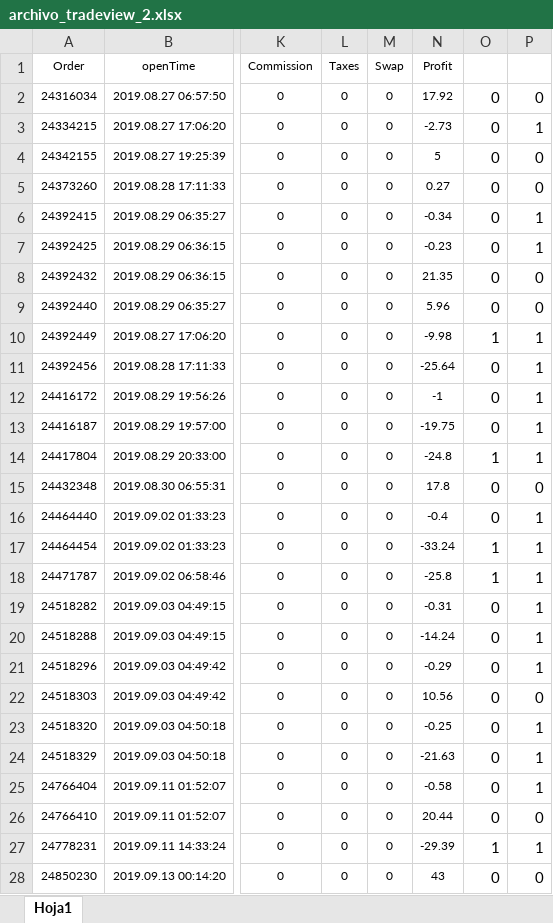
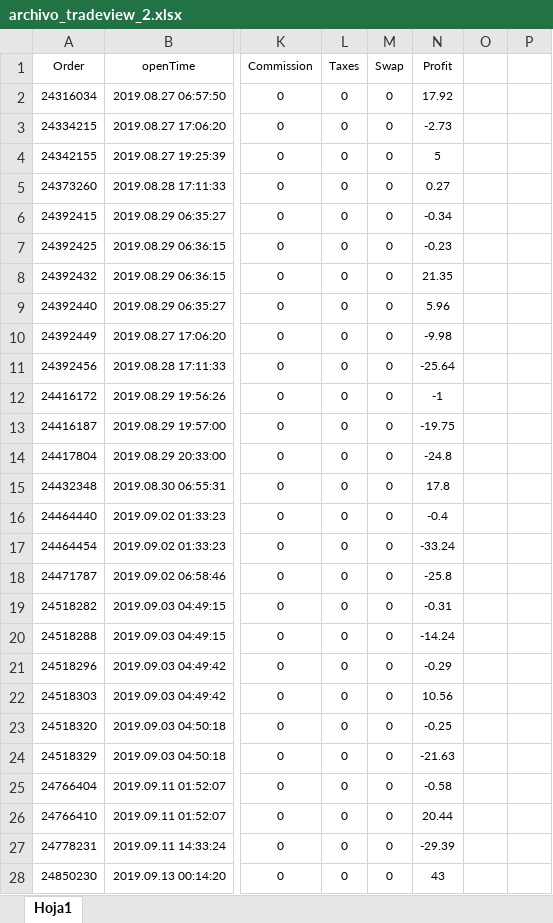
Before and after one commit to diegovs27/Behavioral_Finance, an Excel workbook: archivo_tradeview_2.xlsx, sheet Hoja1, drawn as a sheet; only a part is shown, gaps mark what is left out; values as stored, in another font and other column widths than the file's, no borders; the diff covers the shown part only; the diff names each change by its address in the sheet, - before the commit and + after, or states it on an @@ line.

```diff
--- a/archivo_tradeview_2.xlsx (sheet Hoja1)
+++ b/archivo_tradeview_2.xlsx (sheet Hoja1)
-O2:O9: 0
+O2:O9: (empty)
-P2: 0
+P2: (empty)
-P3: 1
+P3: (empty)
-P4:P5: 0
+P4:P5: (empty)
-P6:P7: 1
+P6:P7: (empty)
-P8:P9: 0
+P8:P9: (empty)
-O10: 1
+O10: (empty)
-P10:P14: 1
+P10:P14: (empty)
-O11:O13: 0
+O11:O13: (empty)
-O14: 1
+O14: (empty)
-O15:O16: 0
+O15:O16: (empty)
-P15: 0
+P15: (empty)
-P16:P21: 1
+P16:P21: (empty)
-O17:O18: 1
+O17:O18: (empty)
-O19:O26: 0
+O19:O26: (empty)
-P22: 0
+P22: (empty)
-P23:P25: 1
+P23:P25: (empty)
-P26: 0
+P26: (empty)
-O27: 1
+O27: (empty)
-P27: 1
+P27: (empty)
-O28: 0
+O28: (empty)
-P28: 0
+P28: (empty)
```
Also changed, not shown: 114 edited cells elsewhere in this sheet, 3 other files.
